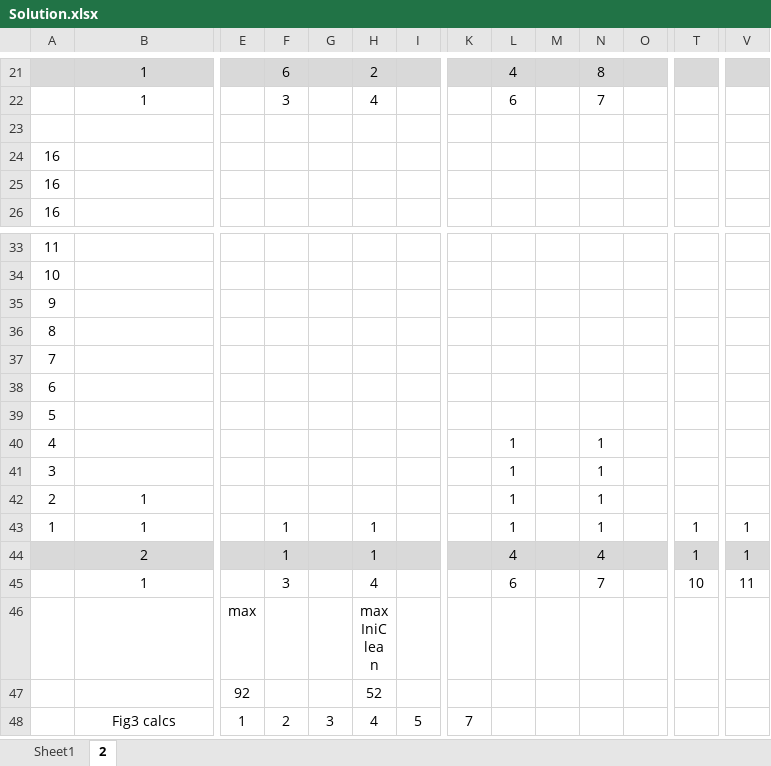
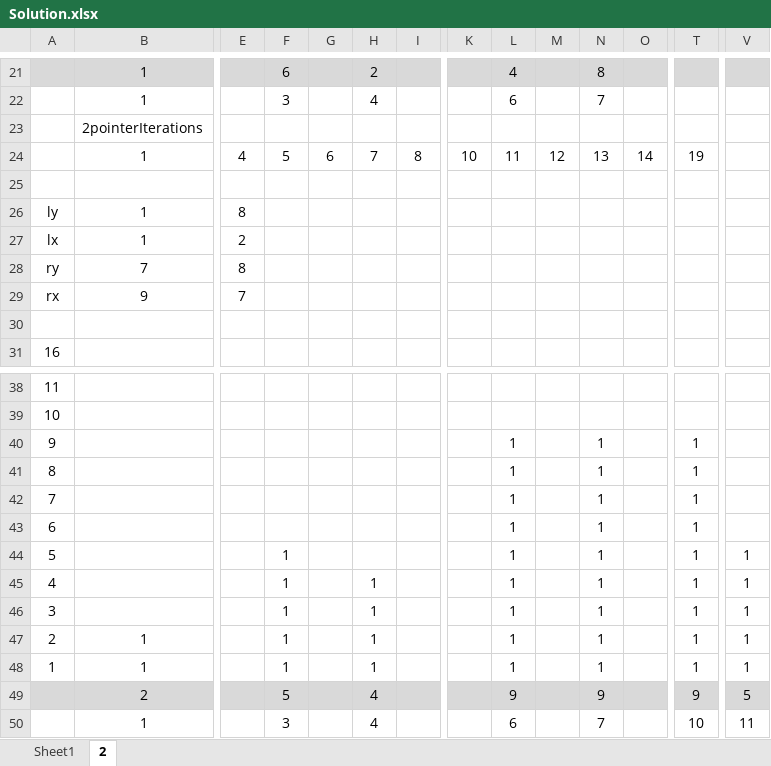
Before and after one commit to MatthewHq/leetcode, an Excel workbook: Container With Most Water/Whiteboards/Solution.xlsx, sheet 2, drawn as a sheet; only a part is shown, gaps mark what is left out; the shorter side is filled out with more unchanged rows; values as stored, in another font and other column widths than the file's, no borders; conditional formats not drawn; removed rows and columns are numbered as before the commit, all else as after; rows hold the shown columns only; the diff covers the shown part only; the diff names each change by its address in the sheet, - before the commit and + after, or states it on an @@ line.

```diff
--- a/Container With Most Water/Whiteboards/Solution.xlsx (sheet 2)
+++ b/Container With Most Water/Whiteboards/Solution.xlsx (sheet 2)
+row 23:  | 2pointerIterations
+row 24:  | 1 | 4 | 5 | 6 | 7 | 8 | 10 | 11 | 12 | 13 | 14 | 19
-row 24: 16
+row 26: ly | 1 | 8
+row 27: lx | 1 | 2
+row 28: ry | 7 | 8
+row 29: rx | 9 | 7
-A30: 16
+A30: (empty)
-row 35: 9
-row 36: 8
-row 37: 7
-row 38: 6
-row 39: 5
+row 40: 9 |  |  |  |  |  |  |  | 1 |  | 1 |  | 1
+row 41: 8 |  |  |  |  |  |  |  | 1 |  | 1 |  | 1
+row 42: 7 |  |  |  |  |  |  |  | 1 |  | 1 |  | 1
+row 43: 6 |  |  |  |  |  |  |  | 1 |  | 1 |  | 1
+row 44: 5 |  |  | 1 |  |  |  |  | 1 |  | 1 |  | 1 | 1
-F45:F47: (empty)
+F45:F47: 1
-H45:H47: (empty)
+H45:H47: 1
-T45:T47: (empty)
+T45:T47: 1
-V45:V47: (empty)
+V45:V47: 1
-F49: 1
+F49: 5
-H49: 1
+H49: 4
-L49: 4
+L49: 9
-N49: 4
+N49: 9
-T49: 1
+T49: 9
-V49: 1
+V49: 5
```
Also changed, not shown: 5 added rows elsewhere in this sheet, formulas that keep their value, 1 other file.
